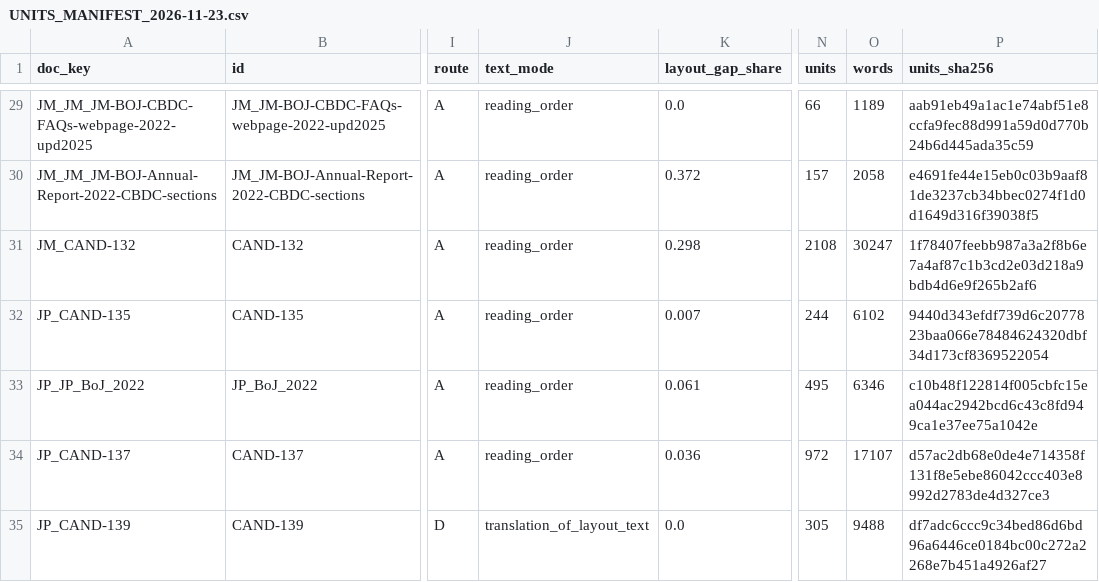
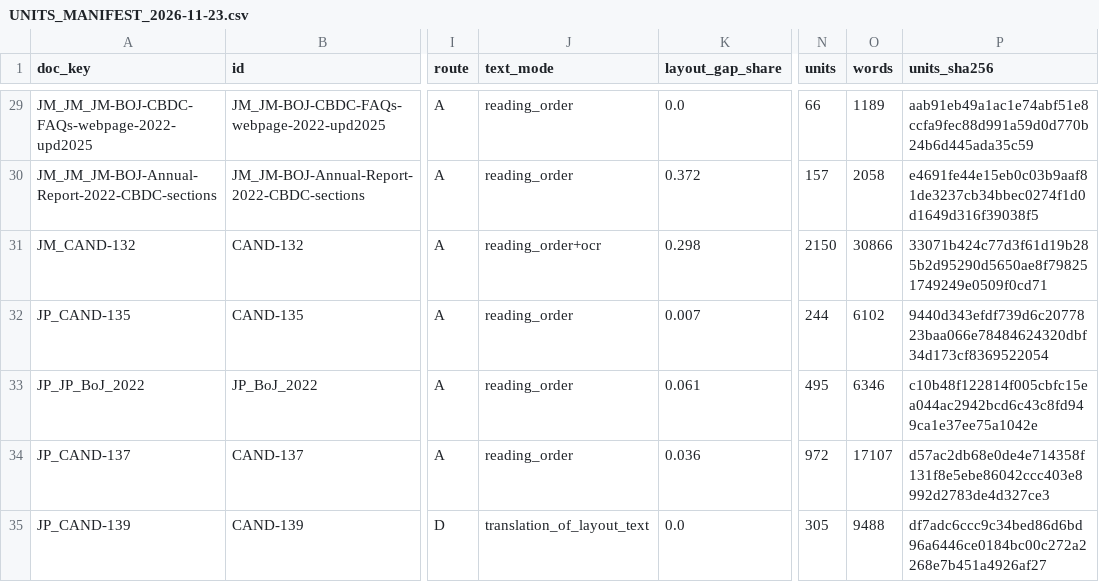
Before and after one commit to BokMartin/cbdc-dataset-v11, a CSV file: data/units/UNITS_MANIFEST_2026-11-23.csv, drawn as a sheet; only a part is shown, gaps mark what is left out; the diff names each change by its address in the sheet, - before the commit and + after, or states it on an @@ line.

```diff
--- a/data/units/UNITS_MANIFEST_2026-11-23.csv
+++ b/data/units/UNITS_MANIFEST_2026-11-23.csv
-J31 (text_mode): reading_order
+J31 (text_mode): reading_order+ocr
-N31 (units): 2108
+N31 (units): 2150
-O31 (words): 30247
+O31 (words): 30866
-P31 (units_sha256): 1f78407feebb987a3a2f8b6e7a4af87c1b3cd2e03d218a9bdb4d6e9f265b2af6
+P31 (units_sha256): 33071b424c77d3f61d19b285b2d95290d5650ae8f798251749249e0509f0cd71
```
Also changed, not shown: data/manifest/OCR_2026-11-23.csv, data/units/CANDIDATES_2026-11-23.csv, 3 other files.
